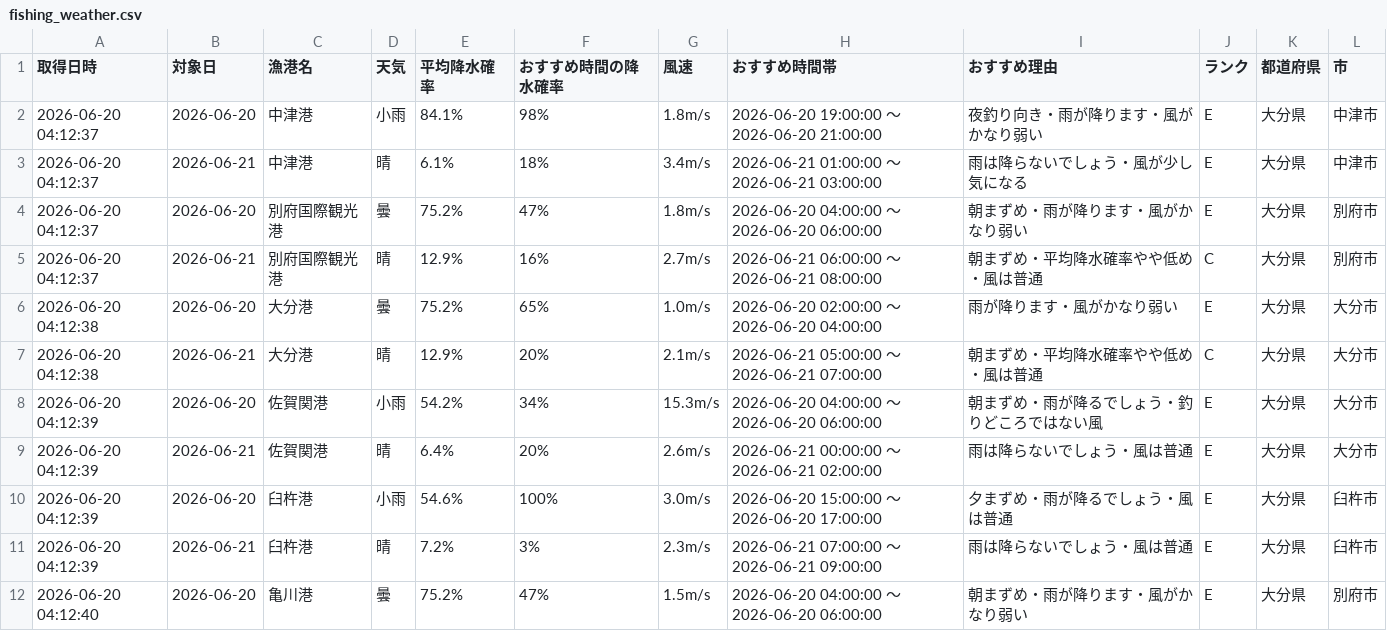
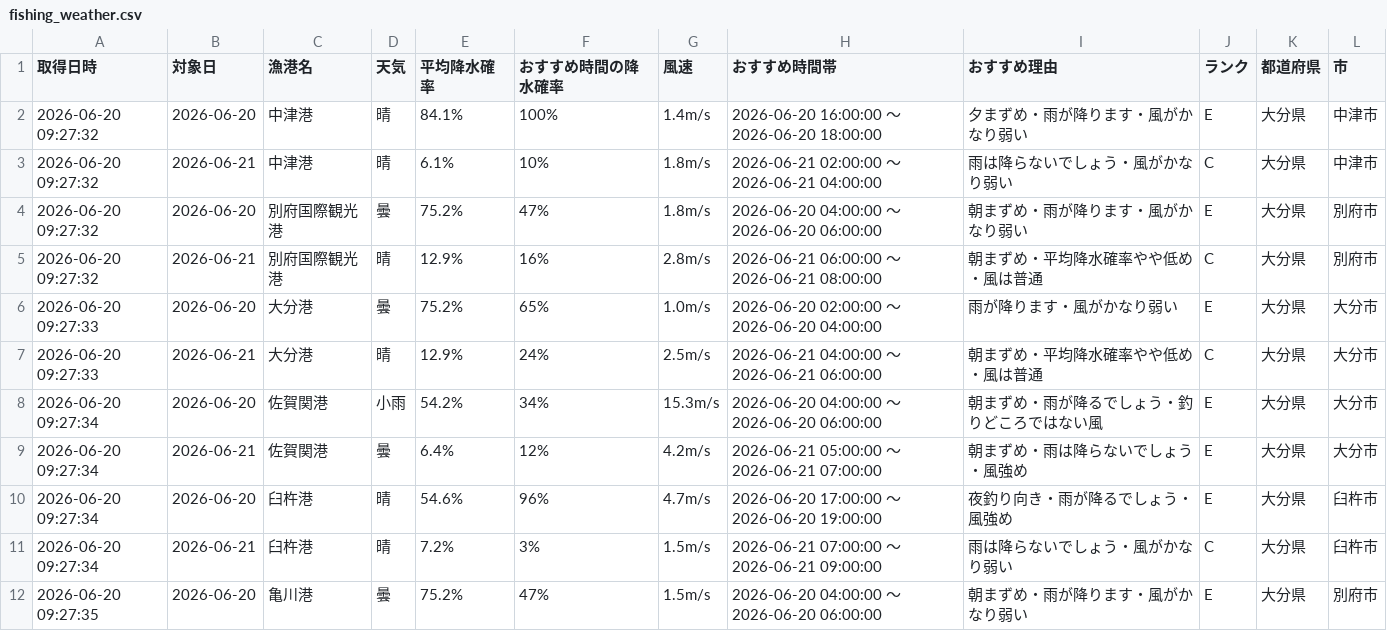
Before and after one commit to Naoya-ya-man/oita-fishing-dashboard, a CSV file: fishing_weather.csv, drawn as a sheet; only a part is shown; the diff covers the shown part only.

```diff
--- a/fishing_weather.csv
+++ b/fishing_weather.csv
@@ -1,12 +1,12 @@
 取得日時,対象日,漁港名,天気,平均降水確率,おすすめ時間の降水確率,風速,おすすめ時間帯,おすすめ理由,ランク,都道府県,市
-2026-06-20 04:12:37,2026-06-20,中津港,小雨,84.1%,98%,1.8m/s,2026-06-20 19:00:00 ～ 2026-06-20 21:00:00,夜釣り向き・雨が降ります・風がかなり弱い,E,大分県,中津市
-2026-06-20 04:12:37,2026-06-21,中津港,晴,6.1%,18%,3.4m/s,2026-06-21 01:00:00 ～ 2026-06-21 03:00:00,雨は降らないでしょう・風が少し気になる,E,大分県,中津市
-2026-06-20 04:12:37,2026-06-20,別府国際観光港,曇,75.2%,47%,1.8m/s,2026-06-20 04:00:00 ～ 2026-06-20 06:00:00,朝まずめ・雨が降ります・風がかなり弱い,E,大分県,別府市
-2026-06-20 04:12:37,2026-06-21,別府国際観光港,晴,12.9%,16%,2.7m/s,2026-06-21 06:00:00 ～ 2026-06-21 08:00:00,朝まずめ・平均降水確率やや低め・風は普通,C,大分県,別府市
-2026-06-20 04:12:38,2026-06-20,大分港,曇,75.2%,65%,1.0m/s,2026-06-20 02:00:00 ～ 2026-06-20 04:00:00,雨が降ります・風がかなり弱い,E,大分県,大分市
-2026-06-20 04:12:38,2026-06-21,大分港,晴,12.9%,20%,2.1m/s,2026-06-21 05:00:00 ～ 2026-06-21 07:00:00,朝まずめ・平均降水確率やや低め・風は普通,C,大分県,大分市
-2026-06-20 04:12:39,2026-06-20,佐賀関港,小雨,54.2%,34%,15.3m/s,2026-06-20 04:00:00 ～ 2026-06-20 06:00:00,朝まずめ・雨が降るでしょう・釣りどころではない風,E,大分県,大分市
-2026-06-20 04:12:39,2026-06-21,佐賀関港,晴,6.4%,20%,2.6m/s,2026-06-21 00:00:00 ～ 2026-06-21 02:00:00,雨は降らないでしょう・風は普通,E,大分県,大分市
-2026-06-20 04:12:39,2026-06-20,臼杵港,小雨,54.6%,100%,3.0m/s,2026-06-20 15:00:00 ～ 2026-06-20 17:00:00,夕まずめ・雨が降るでしょう・風は普通,E,大分県,臼杵市
-2026-06-20 04:12:39,2026-06-21,臼杵港,晴,7.2%,3%,2.3m/s,2026-06-21 07:00:00 ～ 2026-06-21 09:00:00,雨は降らないでしょう・風は普通,E,大分県,臼杵市
-2026-06-20 04:12:40,2026-06-20,亀川港,曇,75.2%,47%,1.5m/s,2026-06-20 04:00:00 ～ 2026-06-20 06:00:00,朝まずめ・雨が降ります・風がかなり弱い,E,大分県,別府市
+2026-06-20 09:27:32,2026-06-20,中津港,晴,84.1%,100%,1.4m/s,2026-06-20 16:00:00 ～ 2026-06-20 18:00:00,夕まずめ・雨が降ります・風がかなり弱い,E,大分県,中津市
+2026-06-20 09:27:32,2026-06-21,中津港,晴,6.1%,10%,1.8m/s,2026-06-21 02:00:00 ～ 2026-06-21 04:00:00,雨は降らないでしょう・風がかなり弱い,C,大分県,中津市
+2026-06-20 09:27:32,2026-06-20,別府国際観光港,曇,75.2%,47%,1.8m/s,2026-06-20 04:00:00 ～ 2026-06-20 06:00:00,朝まずめ・雨が降ります・風がかなり弱い,E,大分県,別府市
+2026-06-20 09:27:32,2026-06-21,別府国際観光港,晴,12.9%,16%,2.8m/s,2026-06-21 06:00:00 ～ 2026-06-21 08:00:00,朝まずめ・平均降水確率やや低め・風は普通,C,大分県,別府市
+2026-06-20 09:27:33,2026-06-20,大分港,曇,75.2%,65%,1.0m/s,2026-06-20 02:00:00 ～ 2026-06-20 04:00:00,雨が降ります・風がかなり弱い,E,大分県,大分市
+2026-06-20 09:27:33,2026-06-21,大分港,晴,12.9%,24%,2.5m/s,2026-06-21 04:00:00 ～ 2026-06-21 06:00:00,朝まずめ・平均降水確率やや低め・風は普通,C,大分県,大分市
+2026-06-20 09:27:34,2026-06-20,佐賀関港,小雨,54.2%,34%,15.3m/s,2026-06-20 04:00:00 ～ 2026-06-20 06:00:00,朝まずめ・雨が降るでしょう・釣りどころではない風,E,大分県,大分市
+2026-06-20 09:27:34,2026-06-21,佐賀関港,曇,6.4%,12%,4.2m/s,2026-06-21 05:00:00 ～ 2026-06-21 07:00:00,朝まずめ・雨は降らないでしょう・風強め,E,大分県,大分市
+2026-06-20 09:27:34,2026-06-20,臼杵港,晴,54.6%,96%,4.7m/s,2026-06-20 17:00:00 ～ 2026-06-20 19:00:00,夜釣り向き・雨が降るでしょう・風強め,E,大分県,臼杵市
+2026-06-20 09:27:34,2026-06-21,臼杵港,晴,7.2%,3%,1.5m/s,2026-06-21 07:00:00 ～ 2026-06-21 09:00:00,雨は降らないでしょう・風がかなり弱い,C,大分県,臼杵市
+2026-06-20 09:27:35,2026-06-20,亀川港,曇,75.2%,47%,1.5m/s,2026-06-20 04:00:00 ～ 2026-06-20 06:00:00,朝まずめ・雨が降ります・風がかなり弱い,E,大分県,別府市
```
Also changed, not shown: 5 edited cells elsewhere in this file.
